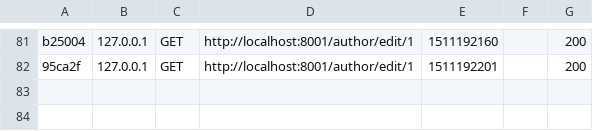
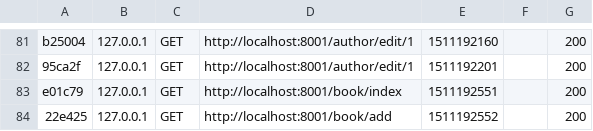
Before and after one commit to frpele/cours-php, a CSV file: TP4/var/cache/dev/profiler/index.csv, drawn as a sheet; only a part is shown, gaps mark what is left out.

```diff
--- a/TP4/var/cache/dev/profiler/index.csv
+++ b/TP4/var/cache/dev/profiler/index.csv
@@ -82 +82,3 @@ b25004,127.0.0.1,GET,http://localhost:8001/author/edit/1,1511192160,,200
 95ca2f,127.0.0.1,GET,http://localhost:8001/author/edit/1,1511192201,,200
+e01c79,127.0.0.1,GET,http://localhost:8001/book/index,1511192551,,200
+22e425,127.0.0.1,GET,http://localhost:8001/book/add,1511192552,,200
```
Also changed, not shown: 13 other files.
